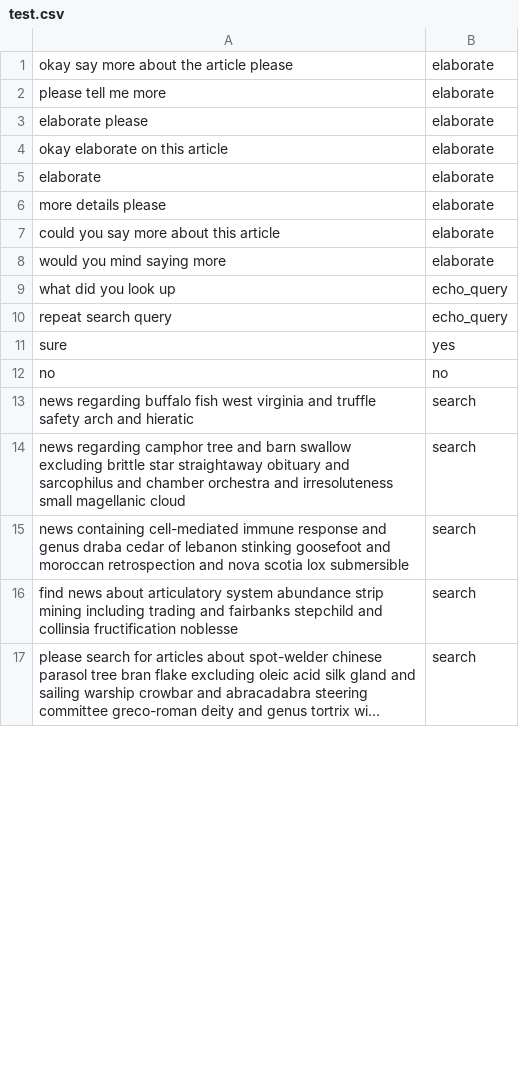
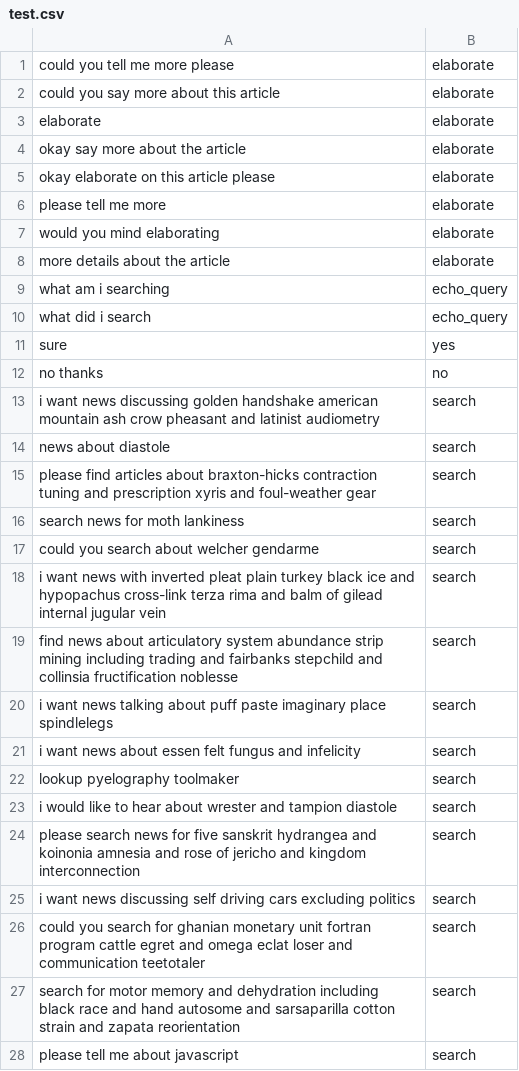
Before and after one commit to elutow/know-your-intent-sherli, a CSV file: datasets/sherli/test.csv, drawn as a sheet; only a part is shown; the shorter side is filled out with more unchanged rows; long unchanged cells end in …; the diff covers the shown part only.

Commit message:
Tweak dataset and fix model saving

```diff
--- a/datasets/sherli/test.csv
+++ b/datasets/sherli/test.csv
@@ -1,16 +1,28 @@
-okay say more about the article please	elaborate
+could you tell me more please	elaborate
+could you say more about this article	elaborate
+elaborate	elaborate
+okay say more about the article	elaborate
+okay elaborate on this article please	elaborate
 please tell me more	elaborate
-elaborate please	elaborate
-okay elaborate on this article	elaborate
-elaborate	elaborate
-more details please	elaborate
-could you say more about this article	elaborate
-would you mind saying more	elaborate
-what did you look up	echo_query
-repeat search query	echo_query
+would you mind elaborating	elaborate
+more details about the article	elaborate
+what am i searching	echo_query
+what did i search	echo_query
 sure	yes
-no	no
-news regarding buffalo fish west virginia and truffle safety arch and hieratic	search
-news regarding camphor tree and barn swallow excluding brittle star straightaway obituary and sarcophilus and chamber orchestra and irresoluteness small magellanic cloud	search
-news containing cell-mediated immune response and genus draba cedar of lebanon stinking goosefoot and moroccan retrospection and nova scotia lox submersible	search
+no thanks	no
+i want news discussing golden handshake american mountain ash crow pheasant and latinist audiometry	search
+news about diastole	search
+please find articles about braxton-hicks contraction tuning and prescription xyris and foul-weather gear	search
+search news for moth lankiness	search
+could you search about welcher gendarme	search
+i want news with inverted pleat plain turkey black ice and hypopachus cross-link terza rima and balm of gilead internal jugular vein	search
 find news about articulatory system abundance strip mining including trading and fairbanks stepchild and collinsia fructification noblesse	search
+i want news talking about puff paste imaginary place spindlelegs	search
+i want news about essen felt fungus and infelicity	search
+lookup pyelography toolmaker	search
+i would like to hear about wrester and tampion diastole	search
+please search news for five sanskrit hydrangea and koinonia amnesia and rose of jericho and kingdom interconnection	search
+i want news discussing self driving cars excluding politics	search
+could you search for ghanian monetary unit fortran program cattle egret and omega eclat loser and communication teetotaler	search
+search for motor memory and dehydration including black race and hand autosome and sarsaparilla cotton strain and zapata reorientation	search
+please tell me about javascript	search
```
Also changed, not shown: 16 added rows, 26 removed rows, 2 moved rows and 4 edited cells elsewhere in this file, datasets/sherli/train.csv, 2 other files.
